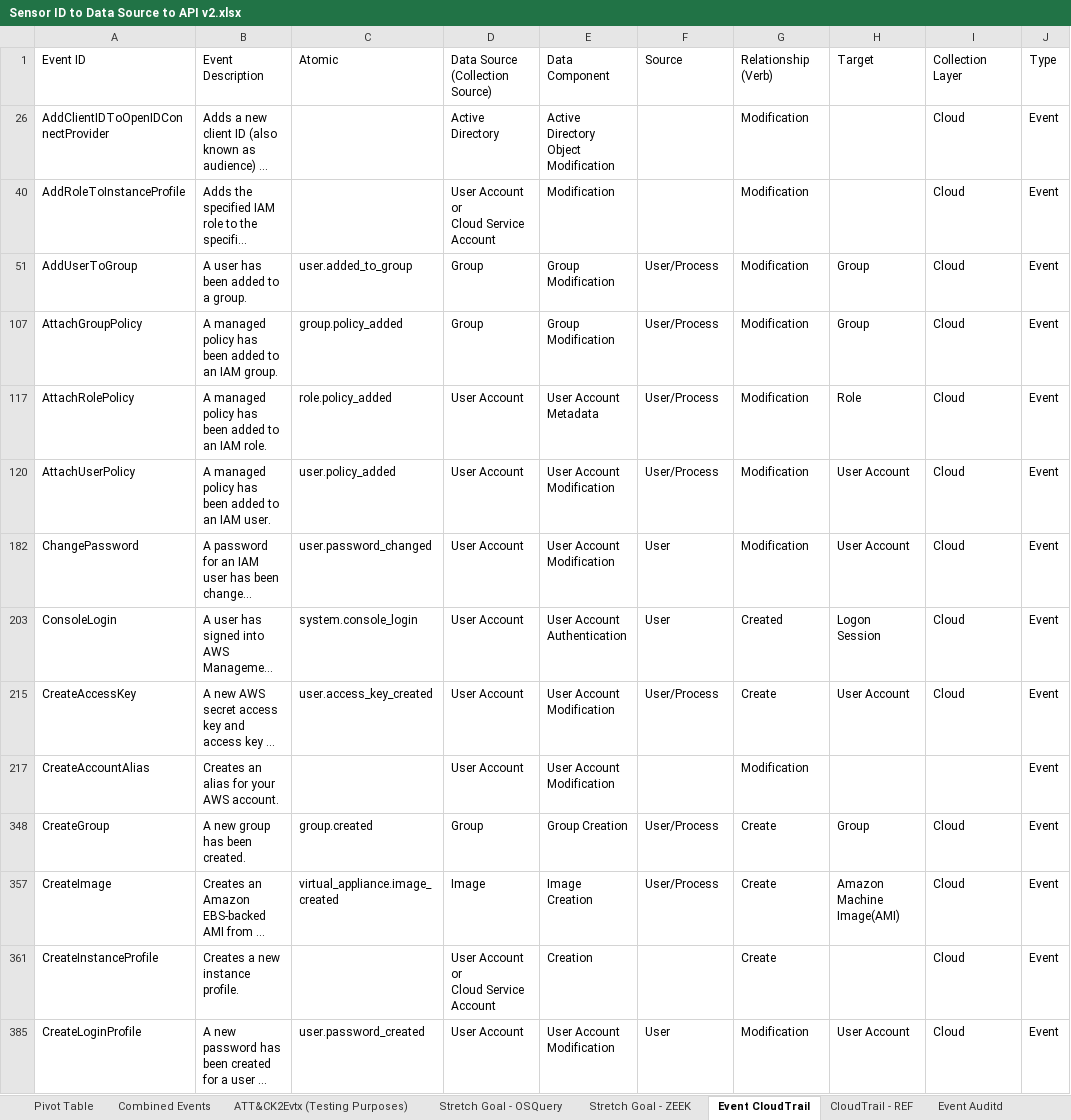
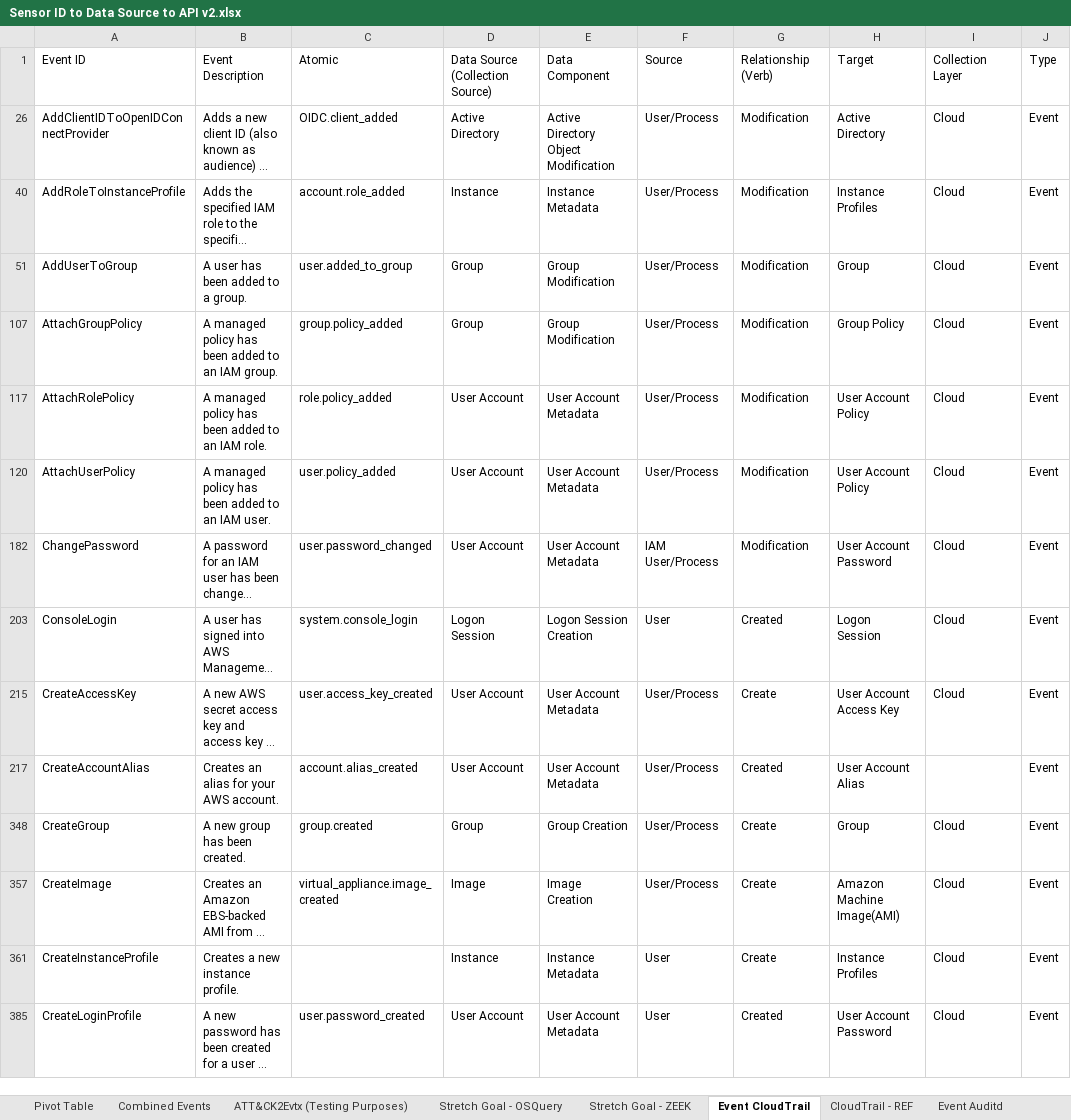
Before and after one commit to center-for-threat-informed-defense/sensor-mappings-to-attack, an Excel workbook: mappings/input/enterprise/xlsx/Sensor ID to Data Source to API v2.xlsx, sheet Event CloudTrail, drawn as a sheet; only a part is shown; long unchanged cells end in …; values as stored, in another font and other column widths than the file's, no cell formats; table styles not drawn; ↵ is a line break in a cell; the diff covers the shown part only; the diff names each change by its address in the sheet, - before the commit and + after, or states it on an @@ line.

Commit message:
Added STIX object creation logic

```diff
--- a/mappings/input/enterprise/xlsx/Sensor ID to Data Source to API v2.xlsx (sheet Event CloudTrail)
+++ b/mappings/input/enterprise/xlsx/Sensor ID to Data Source to API v2.xlsx (sheet Event CloudTrail)
-C26: (empty)
+C26: OIDC.client_added
-F26: (empty)
+F26: User/Process
-H26: (empty)
+H26: Active Directory
-C40: (empty)
+C40: account.role_added
-D40: User Account ↵ or ↵ Cloud Service Account
+D40: Instance
-E40: Modification
+E40: Instance Metadata
-F40: (empty)
+F40: User/Process
-H40: (empty)
+H40: Instance Profiles
-H107: Group
+H107: Group Policy
-H117: Role
+H117: User Account Policy
-E120: User Account Modification
+E120: User Account Metadata
-H120: User Account
+H120: User Account Policy
-E182: User Account Modification
+E182: User Account Metadata
-F182: User
+F182: IAM User/Process
-H182: User Account
+H182: User Account Password
-D203: User Account
+D203: Logon Session
-E203: User Account Authentication
+E203: Logon Session Creation
-E215: User Account Modification
+E215: User Account Metadata
-H215: User Account
+H215: User Account Access Key
-C217: (empty)
+C217: account.alias_created
-E217: User Account Modification
+E217: User Account Metadata
-F217: (empty)
+F217: User/Process
-G217: Modification
+G217: Created
-H217: (empty)
+H217: User Account Alias
-D361: User Account ↵ or ↵ Cloud Service Account
+D361: Instance
-E361: Creation
+E361: Instance Metadata
-F361: (empty)
+F361: User
-H361: (empty)
+H361: Instance Profiles
-E385: User Account Modification
+E385: User Account Metadata
-G385: Modification
+G385: Created
-H385: User Account
+H385: User Account Password
```
Also changed, not shown: 4 added rows, 1 removed row and 446 edited cells elsewhere in this sheet, sheet Combined Events, sheet Stretch Goal - ZEEK, sheet Stretch Goal - OSQuery, sheet Pivot Table, sheet CloudTrail - REF, cell formats, 8 other files.
